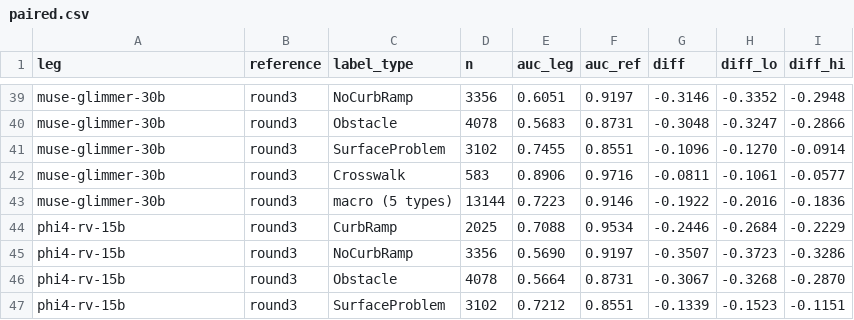
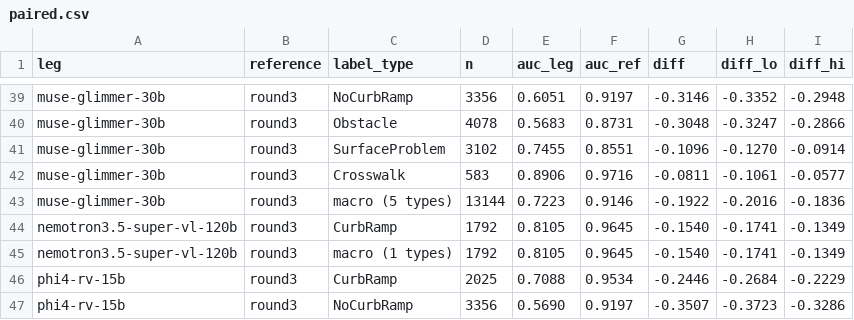
Before and after one commit to ProjectSidewalk/sidewalk-validator-ai, a CSV file: docs/vlm-scoreboard/paired.csv, drawn as a sheet; only a part is shown, gaps mark what is left out; the shorter side is filled out with more unchanged rows; the diff names each change by its address in the sheet, - before the commit and + after, or states it on an @@ line.

```diff
--- a/docs/vlm-scoreboard/paired.csv
+++ b/docs/vlm-scoreboard/paired.csv
+row 44: nemotron3.5-super-vl-120b | round3 | CurbRamp | 1792 | 0.8105 | 0.9645 | -0.1540 | -0.1741 | -0.1349
+row 45: nemotron3.5-super-vl-120b | round3 | macro (1 types) | 1792 | 0.8105 | 0.9645 | -0.1540 | -0.1741 | -0.1349
```
Also changed, not shown: docs/vlm-scoreboard/board.csv, docs/vlm-scoreboard/coverage.csv, 7 other files.
